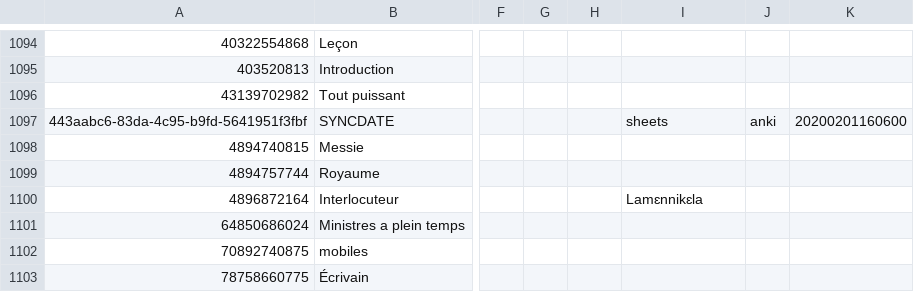
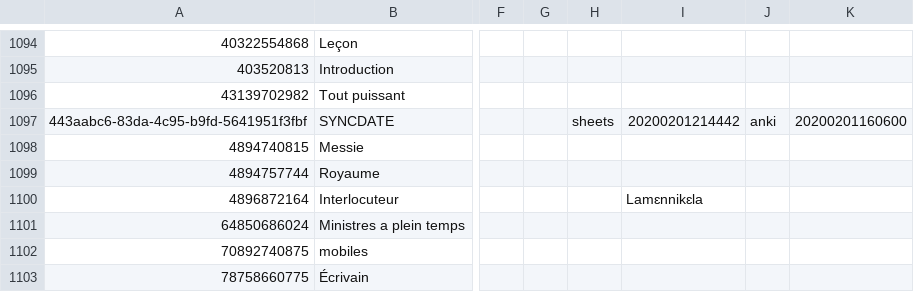
Before and after one commit to boydkelly/blog, a TSV file: static/download/Master-WT.tsv, drawn as a sheet; only a part is shown, gaps mark what is left out; the diff names each change by its address in the sheet, - before the commit and + after, or states it on an @@ line.

Commit message:
anki updates by script

```diff
--- a/static/download/Master-WT.tsv
+++ b/static/download/Master-WT.tsv
-H1097: (empty)
+H1097: sheets
-I1097: sheets
+I1097: 20200201214442
```
